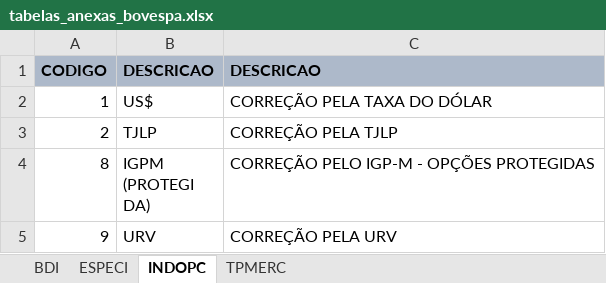
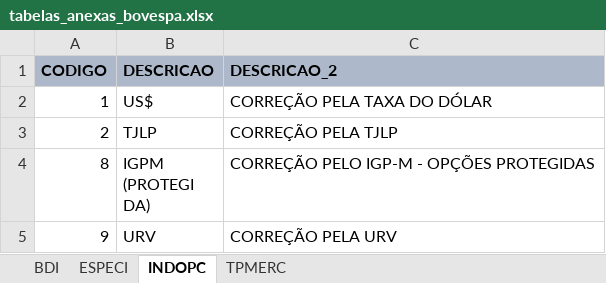
Before and after one commit to fcjbispo/fbpyutils-finance, an Excel workbook: fbpyutils_finance/bovespa/tabelas_anexas_bovespa.xlsx, sheet INDOPC, drawn as a sheet; values as stored, in another font and other column widths than the file's, no borders; the diff names each change by its address in the sheet, - before the commit and + after, or states it on an @@ line.

```diff
--- a/fbpyutils_finance/bovespa/tabelas_anexas_bovespa.xlsx (sheet INDOPC)
+++ b/fbpyutils_finance/bovespa/tabelas_anexas_bovespa.xlsx (sheet INDOPC)
-C1: DESCRICAO
+C1: DESCRICAO_2
```
Also changed, not shown: 2 other files.
